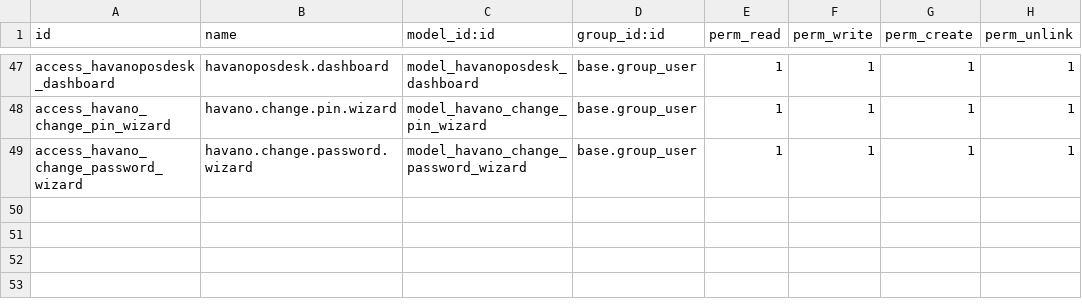
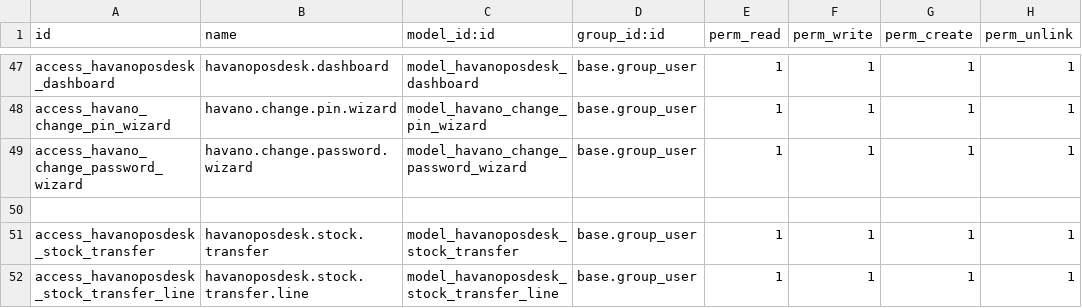
Before and after one commit to draftpos/havanoposdesk_odoo, a CSV file: security/ir.model.access.csv, drawn as a sheet; only a part is shown, gaps mark what is left out; the diff names each change by its address in the sheet, - before the commit and + after, or states it on an @@ line.

Commit message:
Fix list views, stock transfers, ghost views, and module structure

```diff
--- a/security/ir.model.access.csv
+++ b/security/ir.model.access.csv
+row 50: (empty)
+row 51: access_havanoposdesk_stock_transfer | havanoposdesk.stock.transfer | model_havanoposdesk_stock_transfer | base.group_user | 1 | 1 | 1 | 1
+row 52: access_havanoposdesk_stock_transfer_line | havanoposdesk.stock.transfer.line | model_havanoposdesk_stock_transfer_line | base.group_user | 1 | 1 | 1 | 1
```
Also changed, not shown: 35 other files.
